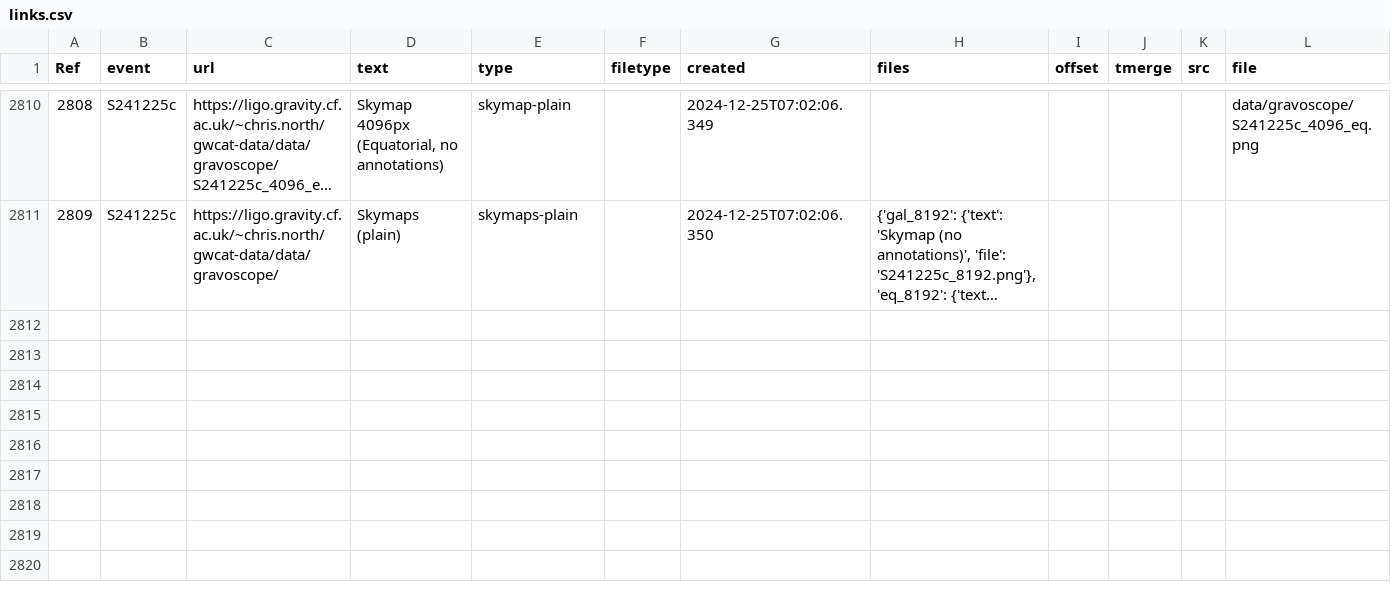
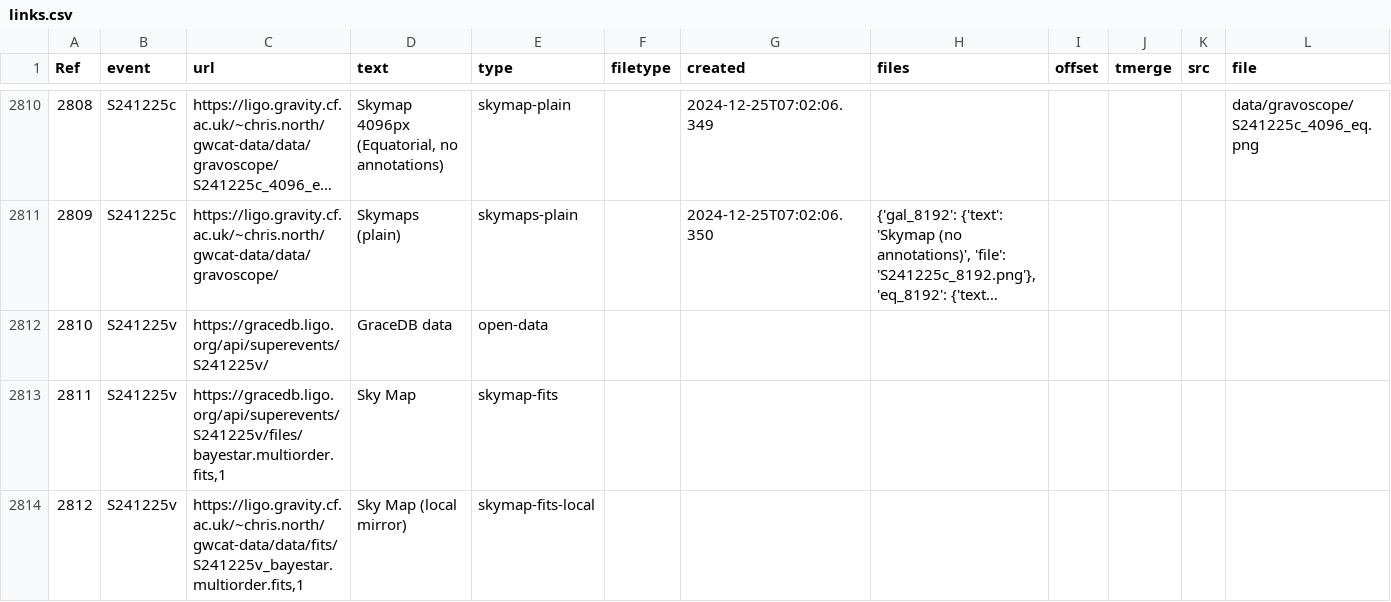
Before and after one commit to cardiffgravity/gwcat-data, a CSV file: docs/data/links.csv, drawn as a sheet; only a part is shown, gaps mark what is left out; long unchanged cells end in …; rows hold the shown columns only; the diff names each change by its address in the sheet, - before the commit and + after, or states it on an @@ line.

Commit message:
data updated 2024-12-25_10:05:01_GMT (60 days)

```diff
--- a/docs/data/links.csv
+++ b/docs/data/links.csv
+row 2812: 2810 | S241225v | https://gracedb.ligo.org/api/superevents/S241225v/ | GraceDB data | open-data
+row 2813: 2811 | S241225v | https://gracedb.ligo.org/api/superevents/S241225v/files/bayestar.multiorder.fits,1 | Sky Map | skymap-fits
+row 2814: 2812 | S241225v | https://ligo.gravity.cf.ac.uk/~chris.north/gwcat-data/data/fits/S241225v_bayestar.multiorder.fits,1 | Sky Map (local mirror) | skymap-fits-local
```
Also changed, not shown: docs/data/gwosc_gracedb.csv, 12 other files.
